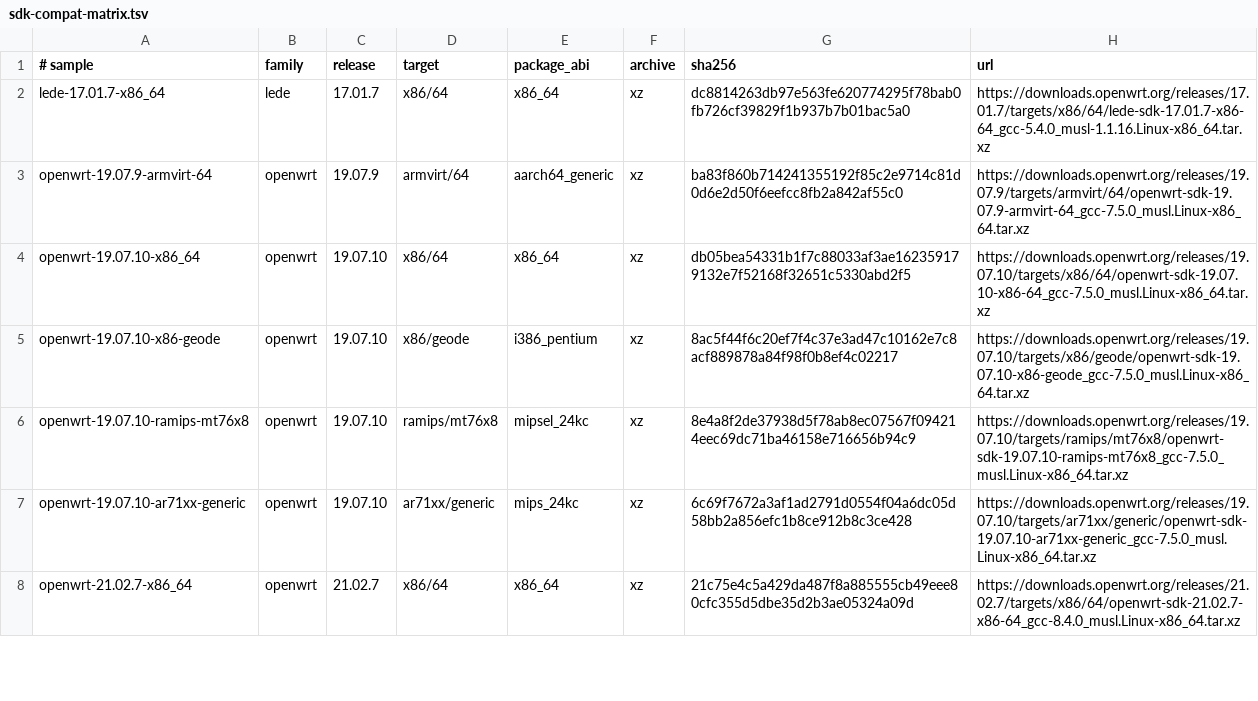
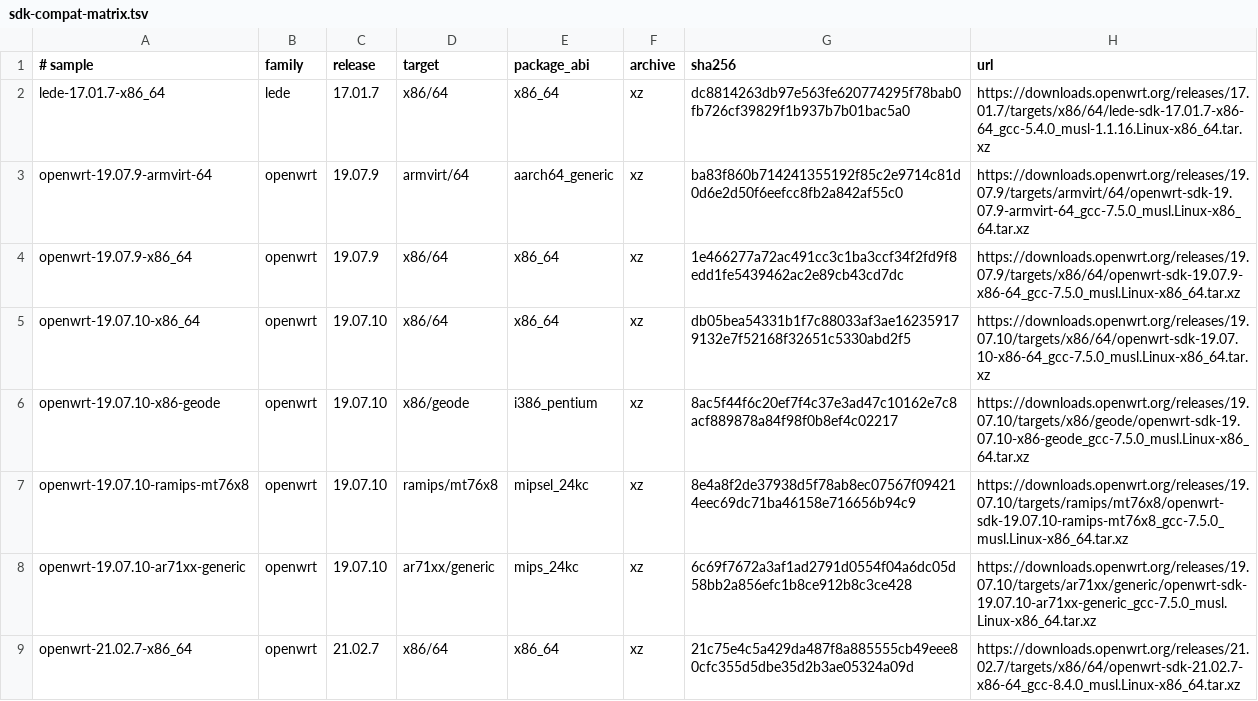
Before and after one commit to weigefenxiang/WeiG-Remote-Gate, a TSV file: native/sdk-compat-matrix.tsv, drawn as a sheet; only a part is shown; the diff names each change by its address in the sheet, - before the commit and + after, or states it on an @@ line.

Commit message:
test: retain OpenWrt 19.07.9 x86_64 SDK sample

```diff
--- a/native/sdk-compat-matrix.tsv
+++ b/native/sdk-compat-matrix.tsv
+row 4: openwrt-19.07.9-x86_64 | openwrt | 19.07.9 | x86/64 | x86_64 | xz | 1e466277a72ac491cc3c1ba3ccf34f2fd9f8edd1fe5439462ac2e89cb43cd7dc | https://downloads.openwrt.org/releases/19.07.9/targets/x86/64/openwrt-sdk-19.07.9-x86-64_gcc-7.5.0_musl.Linux-x86_64.tar.xz
```
